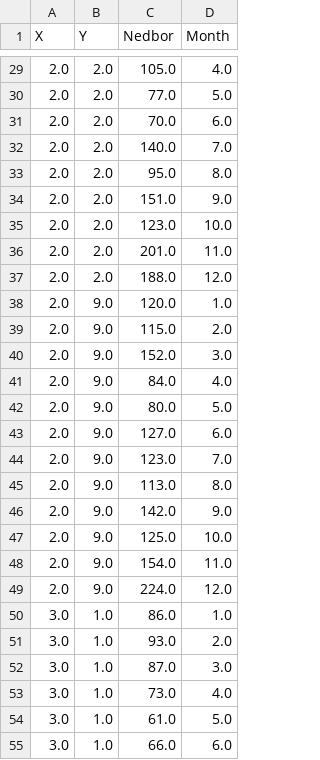
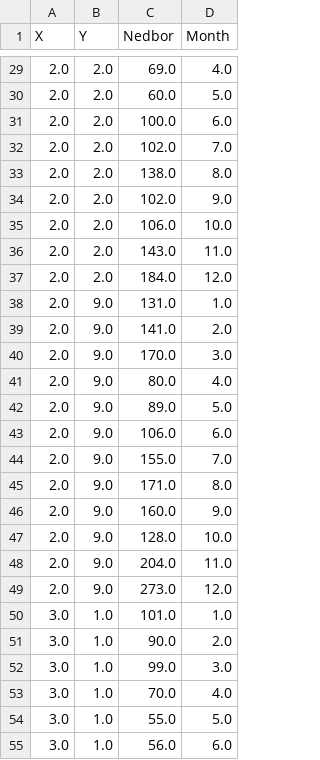
Before and after one commit to rkjepso/pythonProject2025, a CSV file: NedborX.csv, drawn as a sheet; only a part is shown, gaps mark what is left out; the diff covers the shown part only.

```diff
--- a/NedborX.csv
+++ b/NedborX.csv
@@ -29,27 +29,27 @@ X,Y,Nedbor,Month
-2.0,2.0,105.0,4.0
-2.0,2.0,77.0,5.0
-2.0,2.0,70.0,6.0
-2.0,2.0,140.0,7.0
-2.0,2.0,95.0,8.0
-2.0,2.0,151.0,9.0
-2.0,2.0,123.0,10.0
-2.0,2.0,201.0,11.0
-2.0,2.0,188.0,12.0
-2.0,9.0,120.0,1.0
-2.0,9.0,115.0,2.0
-2.0,9.0,152.0,3.0
-2.0,9.0,84.0,4.0
-2.0,9.0,80.0,5.0
-2.0,9.0,127.0,6.0
-2.0,9.0,123.0,7.0
-2.0,9.0,113.0,8.0
-2.0,9.0,142.0,9.0
-2.0,9.0,125.0,10.0
-2.0,9.0,154.0,11.0
-2.0,9.0,224.0,12.0
-3.0,1.0,86.0,1.0
-3.0,1.0,93.0,2.0
-3.0,1.0,87.0,3.0
-3.0,1.0,73.0,4.0
-3.0,1.0,61.0,5.0
-3.0,1.0,66.0,6.0
+2.0,2.0,69.0,4.0
+2.0,2.0,60.0,5.0
+2.0,2.0,100.0,6.0
+2.0,2.0,102.0,7.0
+2.0,2.0,138.0,8.0
+2.0,2.0,102.0,9.0
+2.0,2.0,106.0,10.0
+2.0,2.0,143.0,11.0
+2.0,2.0,184.0,12.0
+2.0,9.0,131.0,1.0
+2.0,9.0,141.0,2.0
+2.0,9.0,170.0,3.0
+2.0,9.0,80.0,4.0
+2.0,9.0,89.0,5.0
+2.0,9.0,106.0,6.0
+2.0,9.0,155.0,7.0
+2.0,9.0,171.0,8.0
+2.0,9.0,160.0,9.0
+2.0,9.0,128.0,10.0
+2.0,9.0,204.0,11.0
+2.0,9.0,273.0,12.0
+3.0,1.0,101.0,1.0
+3.0,1.0,90.0,2.0
+3.0,1.0,99.0,3.0
+3.0,1.0,70.0,4.0
+3.0,1.0,55.0,5.0
+3.0,1.0,56.0,6.0
```
Also changed, not shown: 161 edited cells elsewhere in this file, 3 other files.
